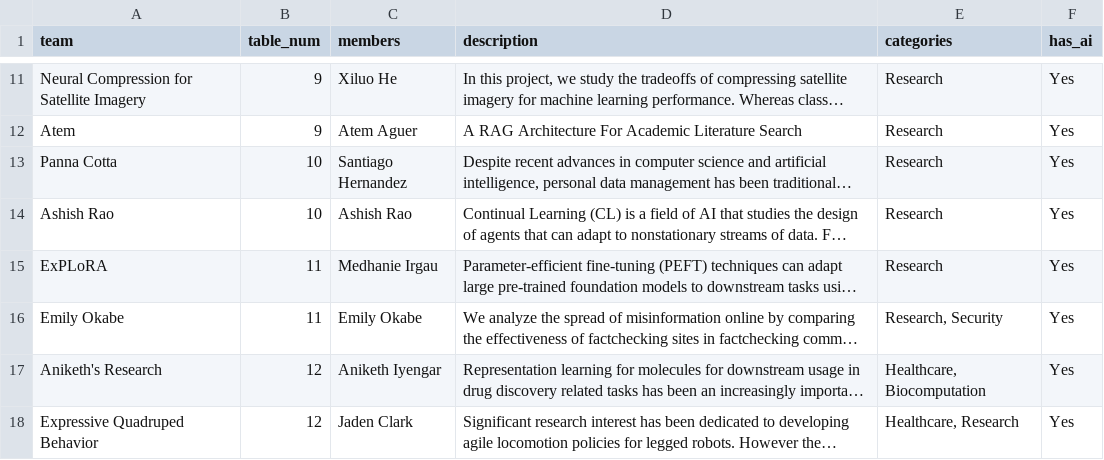
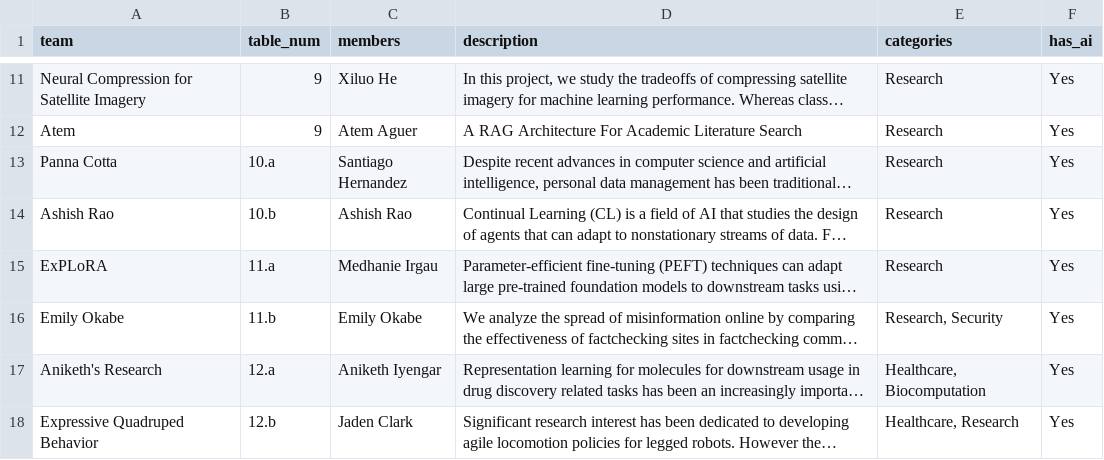
Before and after one commit to ESaracay/SoftwareGuide, a CSV file: update_software_guide/team_info.csv, drawn as a sheet; only a part is shown, gaps mark what is left out; long unchanged cells end in …; the diff covers the shown part only; the diff names each change by its address in the sheet, - before the commit and + after, or states it on an @@ line.

Commit message:
A completed version of the software fair guide with team information

```diff
--- a/update_software_guide/team_info.csv
+++ b/update_software_guide/team_info.csv
-B13 (table_num): 10
+B13 (table_num): 10.a
-B14 (table_num): 10
+B14 (table_num): 10.b
-B15 (table_num): 11
+B15 (table_num): 11.a
-B16 (table_num): 11
+B16 (table_num): 11.b
-B17 (table_num): 12
+B17 (table_num): 12.a
-B18 (table_num): 12
+B18 (table_num): 12.b
```
Also changed, not shown: 15 edited cells elsewhere in this file, 1 other file.
